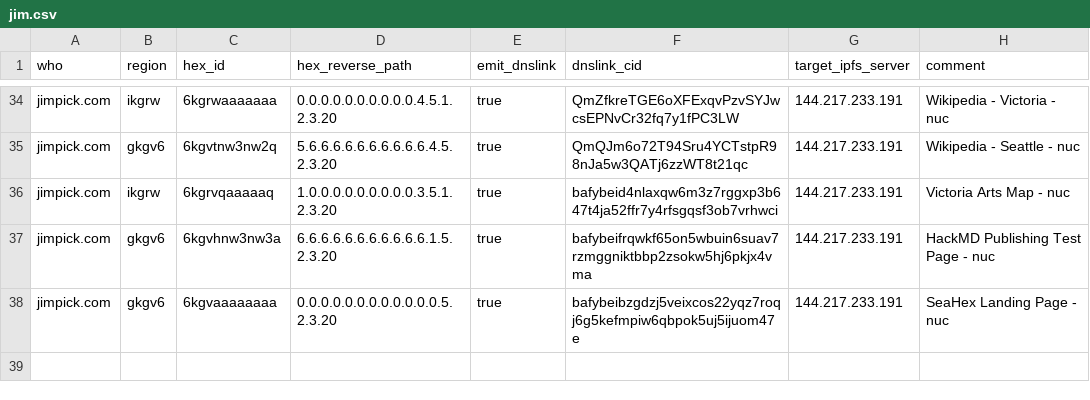
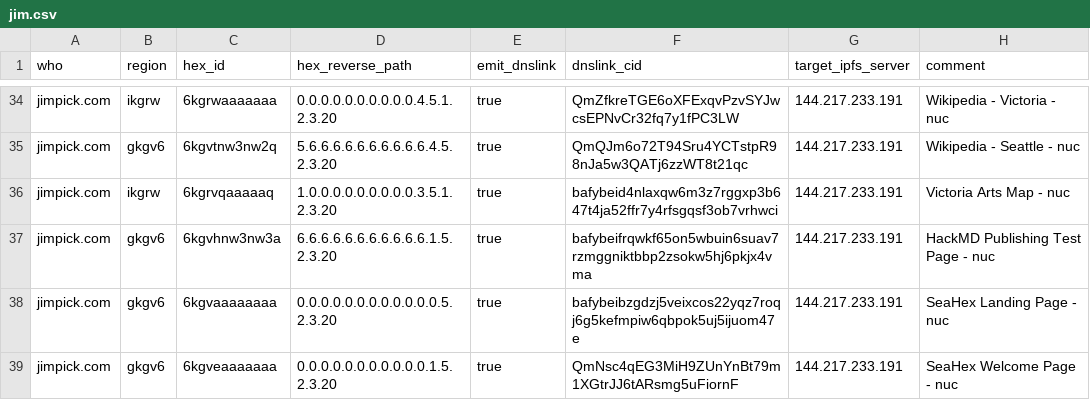
Before and after one commit to hexcamp/hexcamp-coredns-sites, a CSV file: jim.csv, drawn as a sheet; only a part is shown, gaps mark what is left out; the diff names each change by its address in the sheet, - before the commit and + after, or states it on an @@ line.

Commit message:
Add welcome page

```diff
--- a/jim.csv
+++ b/jim.csv
+row 39: jimpick.com | gkgv6 | 6kgveaaaaaaa | 0.0.0.0.0.0.0.0.0.0.0.1.5.2.3.20 | true | QmNsc4qEG3MiH9ZUnYnBt79m1XGtrJJ6tARsmg5uFiornF | 144.217.233.191 | SeaHex Welcome Page - nuc
```
